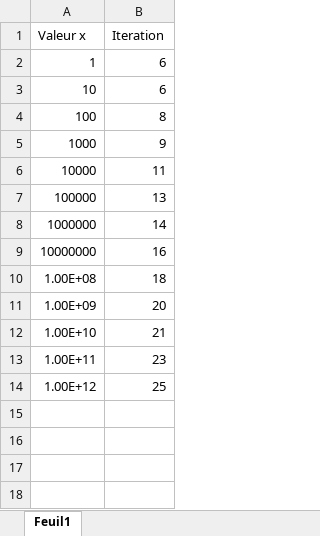
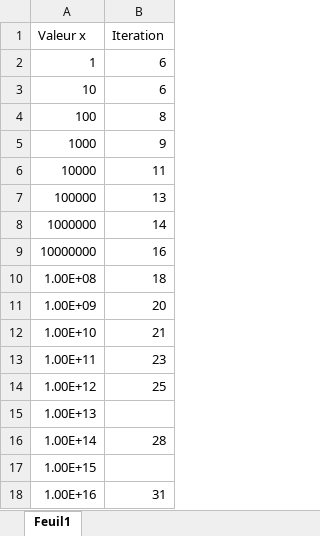
Before and after one commit to Vicolet/PRG1, an Excel workbook: nicolet_labo10.xlsx, sheet Feuil1, drawn as a sheet; values as stored, in another font and other column widths than the file's, no borders; charts and pictures not drawn; the diff names each change by its address in the sheet, - before the commit and + after, or states it on an @@ line.

Commit message:
avancé labo10

```diff
--- a/nicolet_labo10.xlsx (sheet Feuil1)
+++ b/nicolet_labo10.xlsx (sheet Feuil1)
+row 15: 1.00E+13
+row 16: 1.00E+14 | 28
+row 17: 1.00E+15
+row 18: 1.00E+16 | 31
```
Also changed, not shown: 24 other files.
